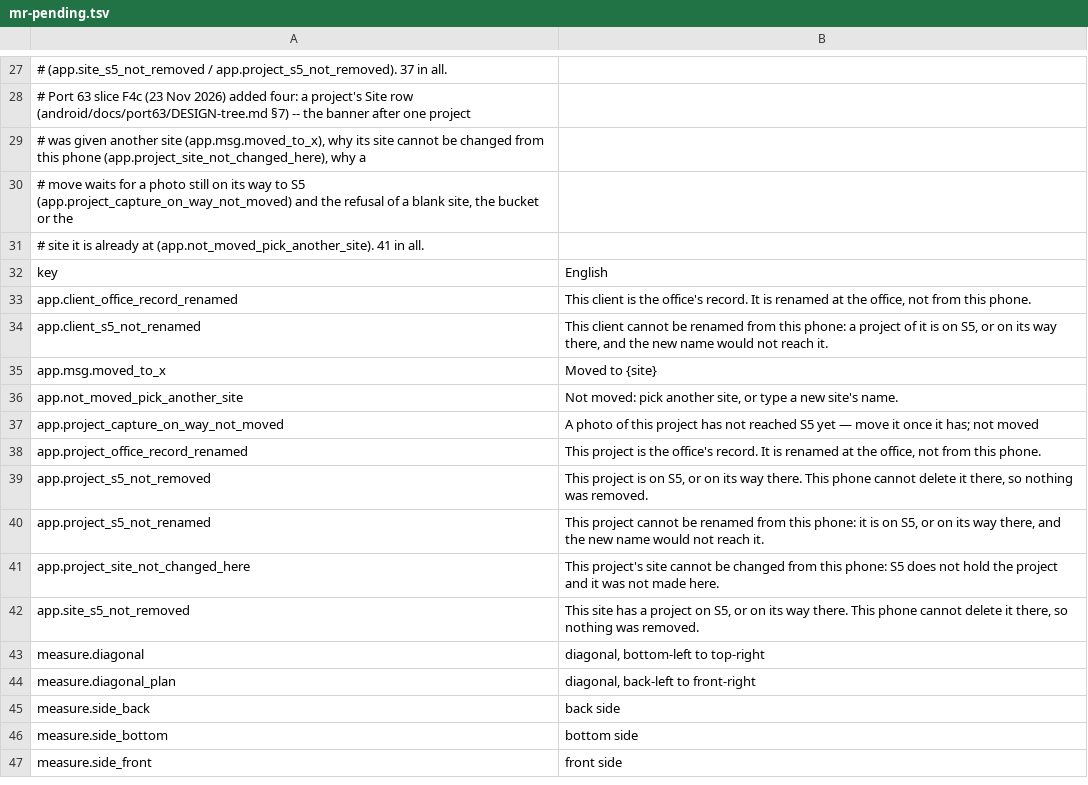
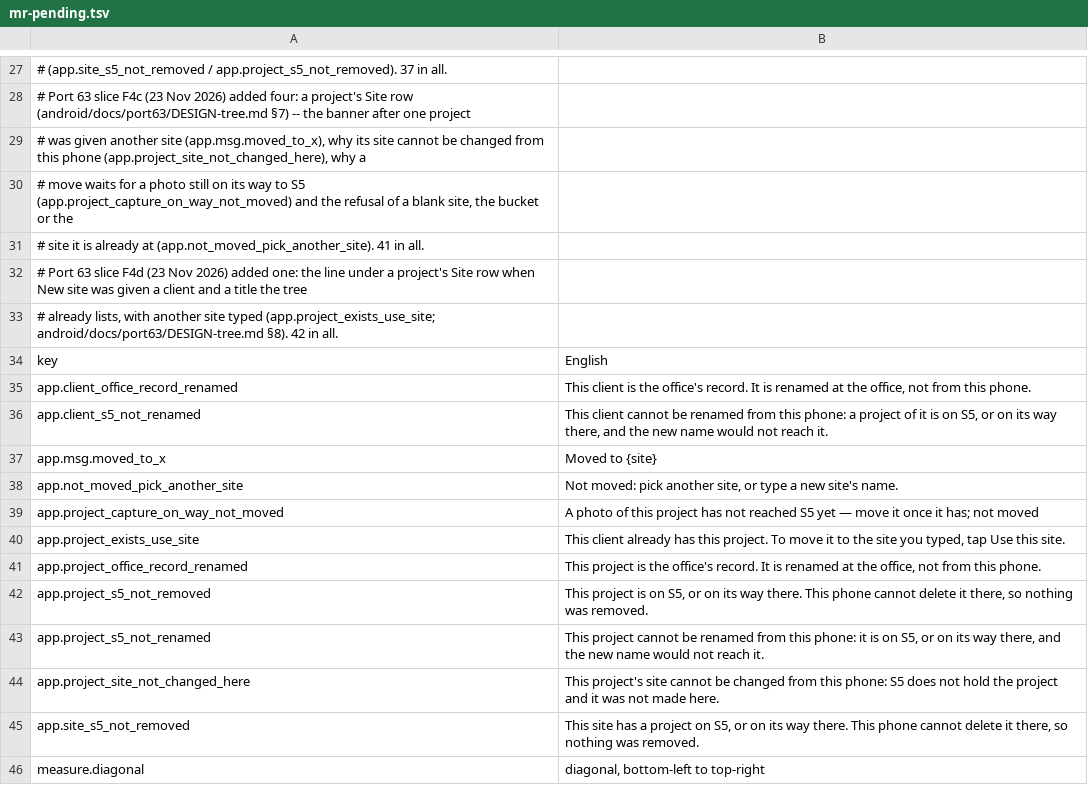
Before and after one commit to malletcraft/mallet_estimator, a TSV file: android/i18n/mr-pending.tsv, drawn as a sheet; only a part is shown, gaps mark what is left out; the shorter side is filled out with more unchanged rows; the diff names each change by its address in the sheet, - before the commit and + after, or states it on an @@ line.

```diff
--- a/android/i18n/mr-pending.tsv
+++ b/android/i18n/mr-pending.tsv
+row 32: # Port 63 slice F4d (23 Nov 2026) added one: the line under a project's Site row when New site was given a client and a title the tree
+row 33: # already lists, with another site typed (app.project_exists_use_site; android/docs/port63/DESIGN-tree.md §8). 42 in all.
+row 40: app.project_exists_use_site | This client already has this project. To move it to the site you typed, tap Use this site.
```
Also changed, not shown: android/i18n/index.tsv, android/i18n/literal-counts.tsv, 14 other files.
